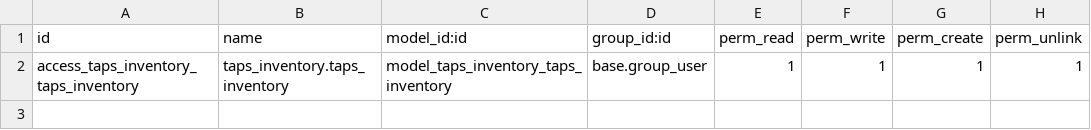
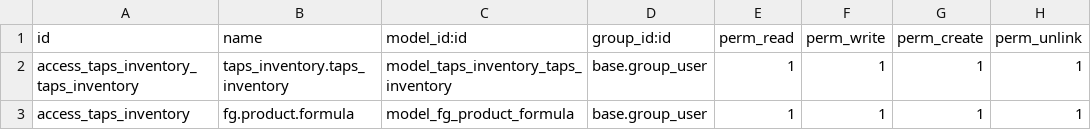
Before and after one commit to masbha-tex/taps, a CSV file: taps_inventory/security/ir.model.access.csv, drawn as a sheet.

```diff
--- a/taps_inventory/security/ir.model.access.csv
+++ b/taps_inventory/security/ir.model.access.csv
@@ -2 +2,2 @@ id,name,model_id:id,group_id:id,perm_read,perm_write,perm_create,perm_unlink
 access_taps_inventory_taps_inventory,taps_inventory.taps_inventory,model_taps_inventory_taps_inventory,base.group_user,1,1,1,1
+access_taps_inventory,fg.product.formula,model_fg_product_formula,base.group_user,1,1,1,1
```
Also changed, not shown: 9 other files.
